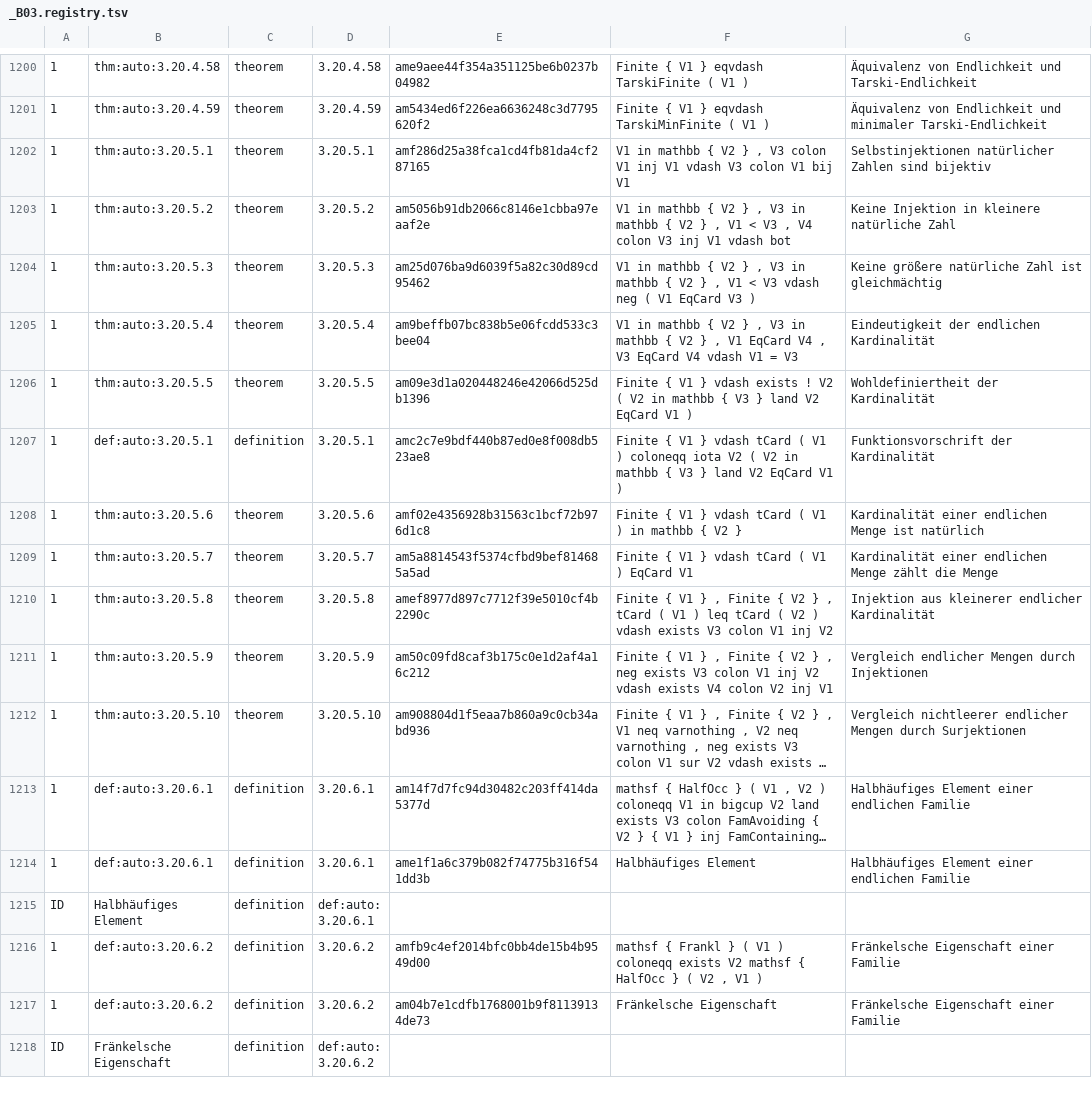
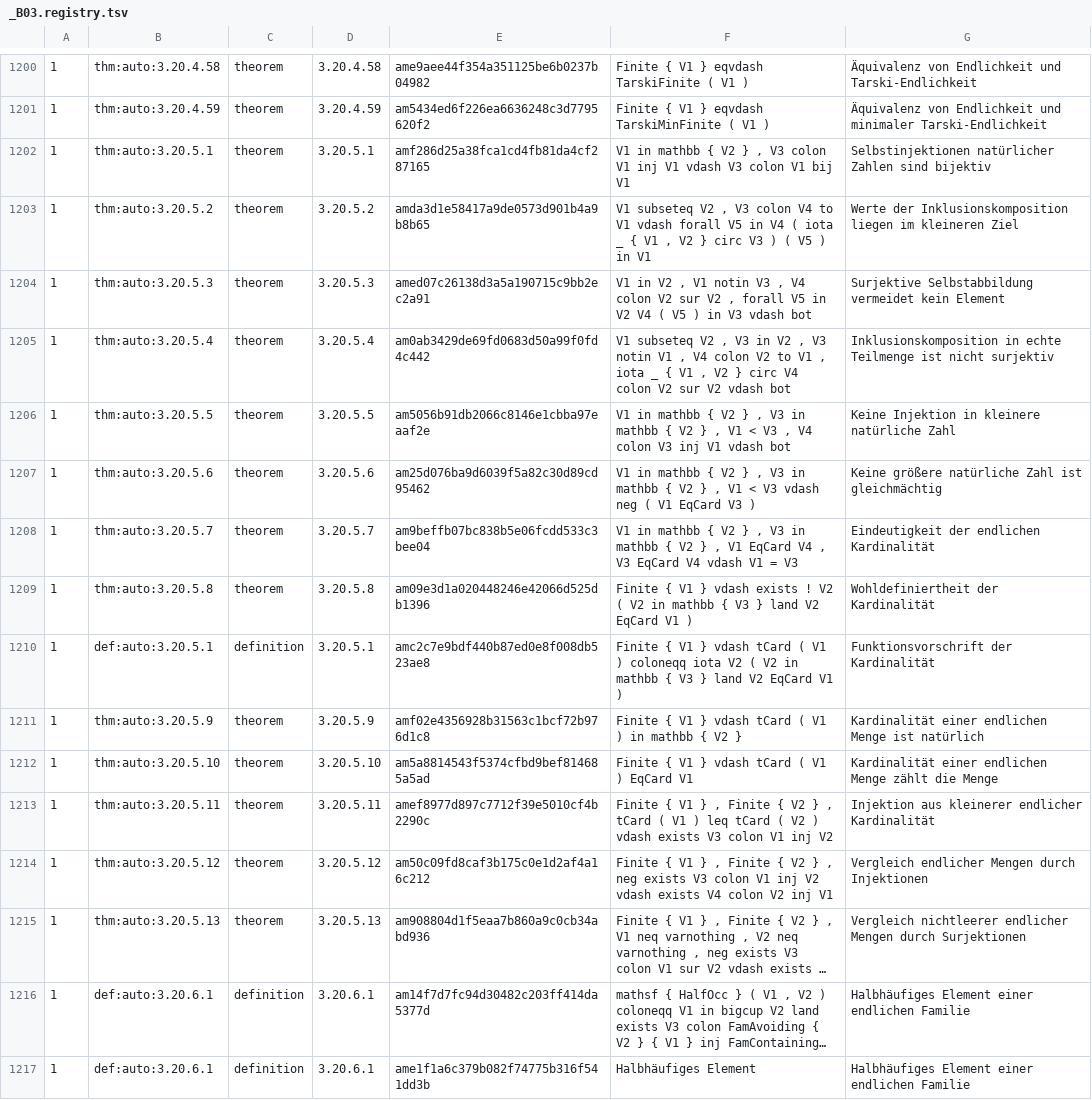
Before and after one commit to Losbarthos/Die-Grundlagen-der-Mathematik, a TSV file: registry/_B03.registry.tsv, drawn as a sheet; only a part is shown, gaps mark what is left out; the shorter side is filled out with more unchanged rows; long unchanged cells end in …; addresses are those after the commit; the diff names each change by its address in the sheet, - before the commit and + after, or states it on an @@ line.

```diff
--- a/registry/_B03.registry.tsv
+++ b/registry/_B03.registry.tsv
-E1203: am5056b91db2066c8146e1cbba97eaaf2e
+E1203: amda3d1e58417a9de0573d901b4a9b8b65
-F1203: V1 in mathbb { V2 } , V3 in mathbb { V2 } , V1 < V3 , V4 colon V3 inj V1 vdash bot
+F1203: V1 subseteq V2 , V3 colon V4 to V1 vdash forall V5 in V4 ( iota _ { V1 , V2 } circ V3 ) ( V5 ) in V1
-G1203: Keine Injektion in kleinere natürliche Zahl
+G1203: Werte der Inklusionskomposition liegen im kleineren Ziel
-E1204: am25d076ba9d6039f5a82c30d89cd95462
+E1204: amed07c26138d3a5a190715c9bb2ec2a91
-F1204: V1 in mathbb { V2 } , V3 in mathbb { V2 } , V1 < V3 vdash neg ( V1 EqCard V3 )
+F1204: V1 in V2 , V1 notin V3 , V4 colon V2 sur V2 , forall V5 in V2 V4 ( V5 ) in V3 vdash bot
-G1204: Keine größere natürliche Zahl ist gleichmächtig
+G1204: Surjektive Selbstabbildung vermeidet kein Element
-E1205: am9beffb07bc838b5e06fcdd533c3bee04
+E1205: am0ab3429de69fd0683d50a99f0fd4c442
-F1205: V1 in mathbb { V2 } , V3 in mathbb { V2 } , V1 EqCard V4 , V3 EqCard V4 vdash V1 = V3
+F1205: V1 subseteq V2 , V3 in V2 , V3 notin V1 , V4 colon V2 to V1 , iota _ { V1 , V2 } circ V4 colon V2 sur V2 vdash bot
-G1205: Eindeutigkeit der endlichen Kardinalität
+G1205: Inklusionskomposition in echte Teilmenge ist nicht surjektiv
-E1206: am09e3d1a020448246e42066d525db1396
+E1206: am5056b91db2066c8146e1cbba97eaaf2e
-F1206: Finite { V1 } vdash exists ! V2 ( V2 in mathbb { V3 } land V2 EqCard V1 )
+F1206: V1 in mathbb { V2 } , V3 in mathbb { V2 } , V1 < V3 , V4 colon V3 inj V1 vdash bot
-G1206: Wohldefiniertheit der Kardinalität
+G1206: Keine Injektion in kleinere natürliche Zahl
+row 1207: 1 | thm:auto:3.20.5.6 | theorem | 3.20.5.6 | am25d076ba9d6039f5a82c30d89cd95462 | V1 in mathbb { V2 } , V3 in mathbb { V2 } , V1 < V3 vdash neg ( V1 EqCard V3 ) | Keine größere natürliche Zahl ist gleichmächtig
+row 1208: 1 | thm:auto:3.20.5.7 | theorem | 3.20.5.7 | am9beffb07bc838b5e06fcdd533c3bee04 | V1 in mathbb { V2 } , V3 in mathbb { V2 } , V1 EqCard V4 , V3 EqCard V4 vdash V1 = V3 | Eindeutigkeit der endlichen Kardinalität
+row 1209: 1 | thm:auto:3.20.5.8 | theorem | 3.20.5.8 | am09e3d1a020448246e42066d525db1396 | Finite { V1 } vdash exists ! V2 ( V2 in mathbb { V3 } land V2 EqCard V1 ) | Wohldefiniertheit der Kardinalität
-B1211: thm:auto:3.20.5.6
+B1211: thm:auto:3.20.5.9
-D1211: 3.20.5.6
+D1211: 3.20.5.9
-B1212: thm:auto:3.20.5.7
+B1212: thm:auto:3.20.5.10
-D1212: 3.20.5.7
+D1212: 3.20.5.10
-B1213: thm:auto:3.20.5.8
+B1213: thm:auto:3.20.5.11
-D1213: 3.20.5.8
+D1213: 3.20.5.11
-B1214: thm:auto:3.20.5.9
+B1214: thm:auto:3.20.5.12
-D1214: 3.20.5.9
+D1214: 3.20.5.12
-B1215: thm:auto:3.20.5.10
+B1215: thm:auto:3.20.5.13
-D1215: 3.20.5.10
+D1215: 3.20.5.13
```
Also changed, not shown: 1 other file.
